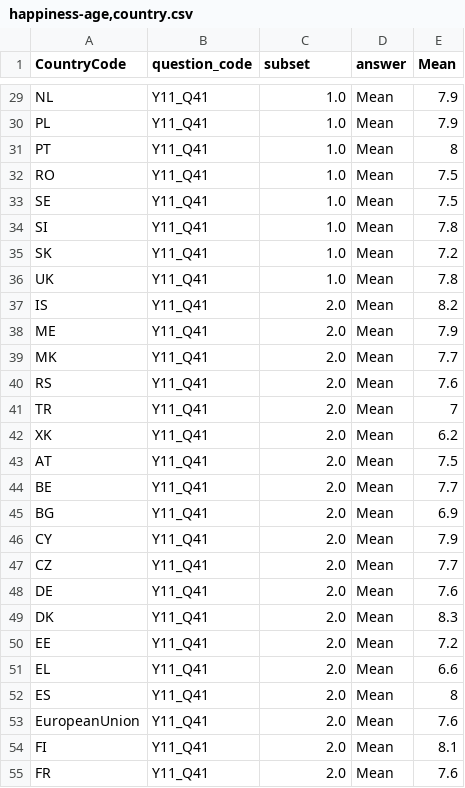
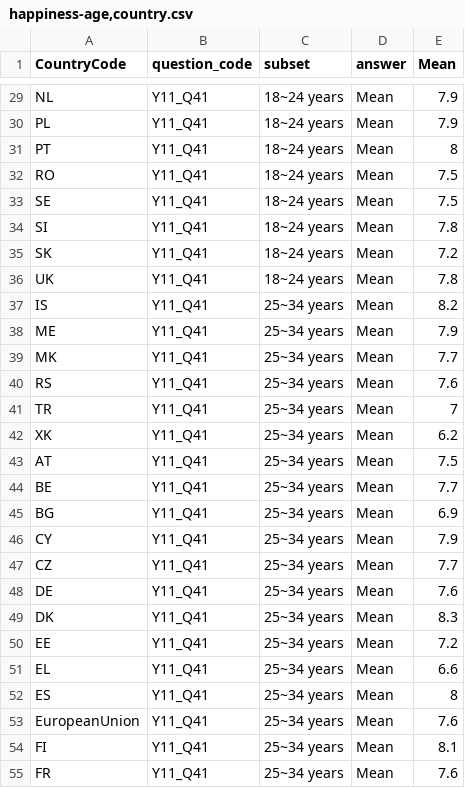
Before and after one commit to vince91/igr204-visualisation, a CSV file: data/happiness-age,country.csv, drawn as a sheet; only a part is shown, gaps mark what is left out; the diff covers the shown part only; the diff names each change by its address in the sheet, - before the commit and + after, or states it on an @@ line.

```diff
--- a/data/happiness-age,country.csv
+++ b/data/happiness-age,country.csv
-C29:C36 (subset): 1.0
+C29:C36 (subset): 18~24 years
-C37:C55 (subset): 2.0
+C37:C55 (subset): 25~34 years
```
Also changed, not shown: 148 edited cells elsewhere in this file, data/happiness-income,country.csv, 1 other file.
